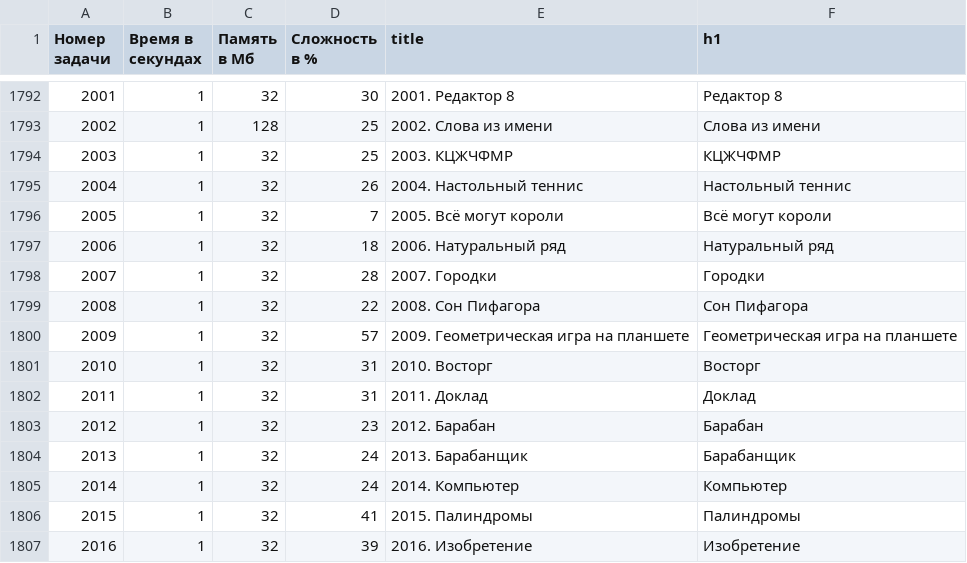
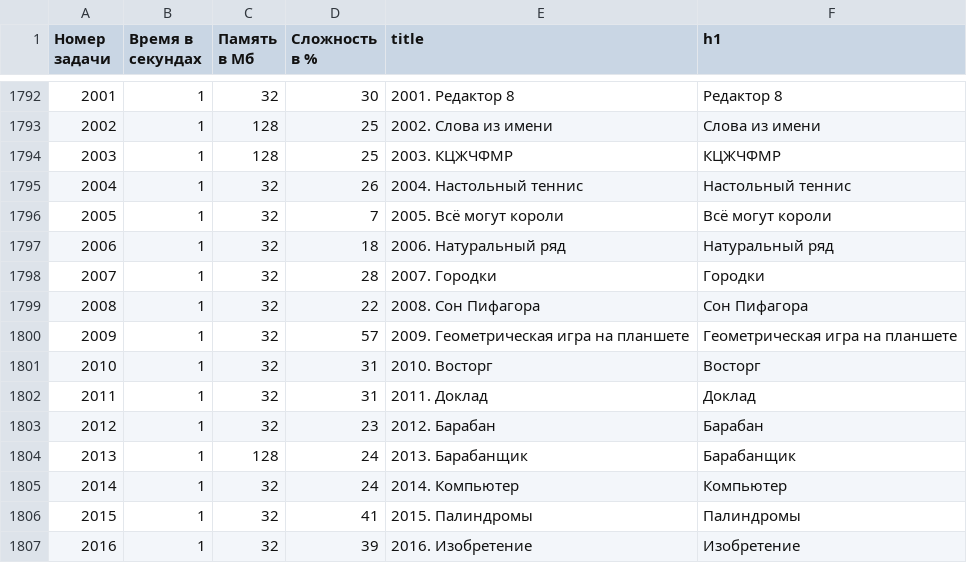
Before and after one commit to BorisMenshikov/acmp-problem-complexity-data, a CSV file: acmp-problem-info-current.csv, drawn as a sheet; only a part is shown, gaps mark what is left out.

```diff
--- a/acmp-problem-info-current.csv
+++ b/acmp-problem-info-current.csv
@@ -1793,3 +1793,3 @@
 2002,1,128,25,2002. Слова из имени,Слова из имени
-2003,1,32,25,2003. КЦЖЧФМР,КЦЖЧФМР
+2003,1,128,25,2003. КЦЖЧФМР,КЦЖЧФМР
 2004,1,32,26,2004. Настольный теннис,Настольный теннис
@@ -1803,3 +1803,3 @@
 2012,1,32,23,2012. Барабан,Барабан
-2013,1,32,24,2013. Барабанщик,Барабанщик
+2013,1,128,24,2013. Барабанщик,Барабанщик
 2014,1,32,24,2014. Компьютер,Компьютер
```
Also changed, not shown: 1 other file.
